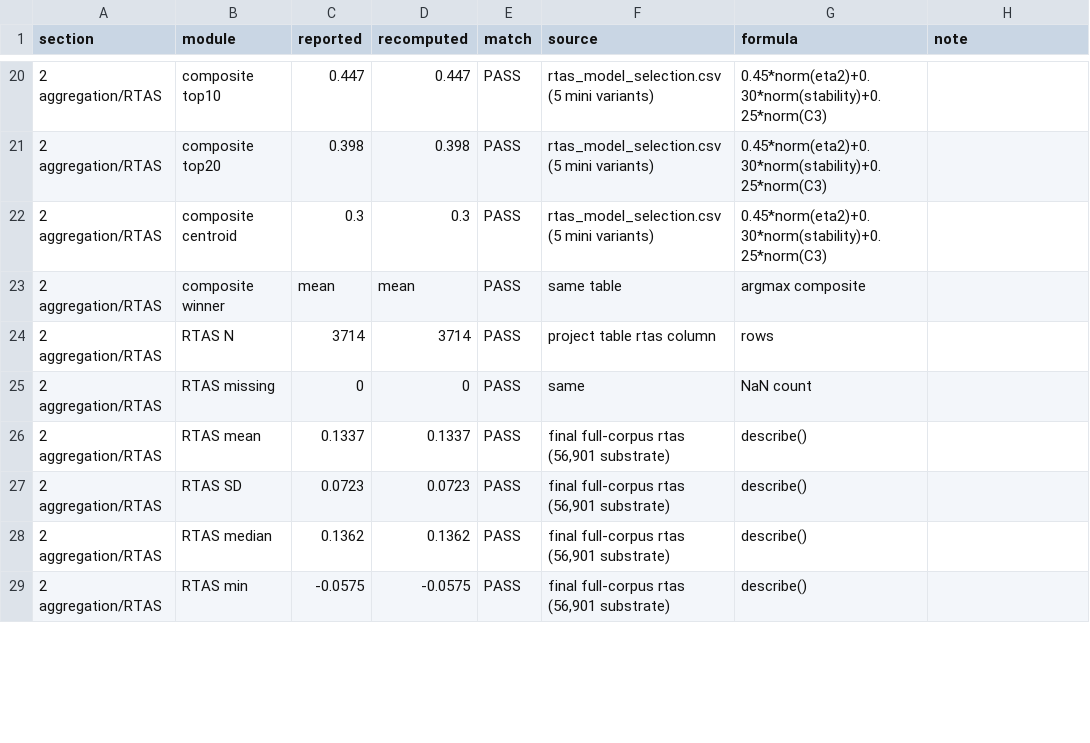
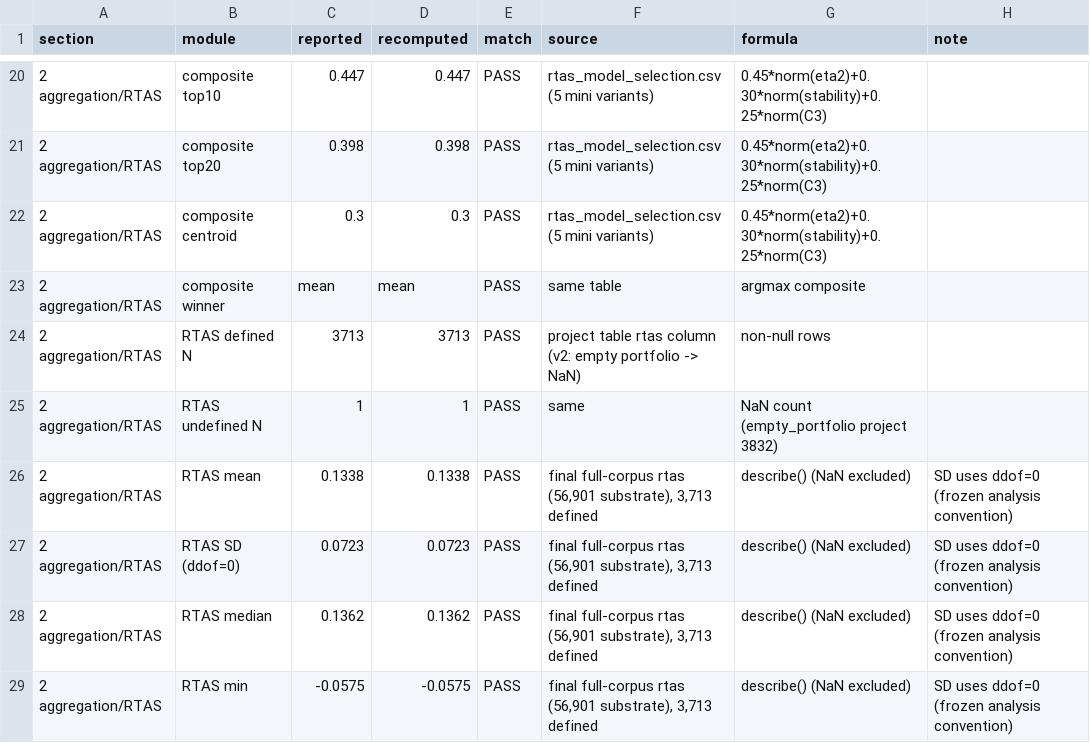
Before and after one commit to victoryangcw/RTAS-knowledge-diffusion, a CSV file: 06_RESULTS/19_numerical_provenance_ledger.csv, drawn as a sheet; only a part is shown, gaps mark what is left out; the diff covers the shown part only.

Commit message:
Adopt the 3,713/3,714 dual-convention basis and rerun the provenance audit
The empty-portfolio project is now NaN in the primary rtas column and 0 only in the full-frame sensitivity column, so the ledger, manuscript, ESM, and config all shift to 3,713 defined RTAS as the primary sample. Extends the provenance ledger from 118 to 123 checks (all PASS) and corrects stale config values (HLM supervisors 1701, top-5pct advisors 92, Gini 0.745826, national share 31.0%).

```diff
--- a/06_RESULTS/19_numerical_provenance_ledger.csv
+++ b/06_RESULTS/19_numerical_provenance_ledger.csv
@@ -23,7 +23,7 @@
 2 aggregation/RTAS,composite winner,mean,mean,PASS,same table,argmax composite,
-2 aggregation/RTAS,RTAS N,3714,3714,PASS,project table rtas column,rows,
-2 aggregation/RTAS,RTAS missing,0,0,PASS,same,NaN count,
-2 aggregation/RTAS,RTAS mean,0.1337,0.1337,PASS,"final full-corpus rtas (56,901 substrate)",describe(),
-2 aggregation/RTAS,RTAS SD,0.0723,0.0723,PASS,"final full-corpus rtas (56,901 substrate)",describe(),
-2 aggregation/RTAS,RTAS median,0.1362,0.1362,PASS,"final full-corpus rtas (56,901 substrate)",describe(),
-2 aggregation/RTAS,RTAS min,-0.0575,-0.0575,PASS,"final full-corpus rtas (56,901 substrate)",describe(),
+2 aggregation/RTAS,RTAS defined N,3713,3713,PASS,project table rtas column (v2: empty portfolio -> NaN),non-null rows,
+2 aggregation/RTAS,RTAS undefined N,1,1,PASS,same,NaN count (empty_portfolio project 3832),
+2 aggregation/RTAS,RTAS mean,0.1338,0.1338,PASS,"final full-corpus rtas (56,901 substrate), 3,713 defined",describe() (NaN excluded),SD uses ddof=0 (frozen analysis convention)
+2 aggregation/RTAS,RTAS SD (ddof=0),0.0723,0.0723,PASS,"final full-corpus rtas (56,901 substrate), 3,713 defined",describe() (NaN excluded),SD uses ddof=0 (frozen analysis convention)
+2 aggregation/RTAS,RTAS median,0.1362,0.1362,PASS,"final full-corpus rtas (56,901 substrate), 3,713 defined",describe() (NaN excluded),SD uses ddof=0 (frozen analysis convention)
+2 aggregation/RTAS,RTAS min,-0.0575,-0.0575,PASS,"final full-corpus rtas (56,901 substrate), 3,713 defined",describe() (NaN excluded),SD uses ddof=0 (frozen analysis convention)
```
Also changed, not shown: 5 added rows and 36 edited cells elsewhere in this file, 8 other files.
